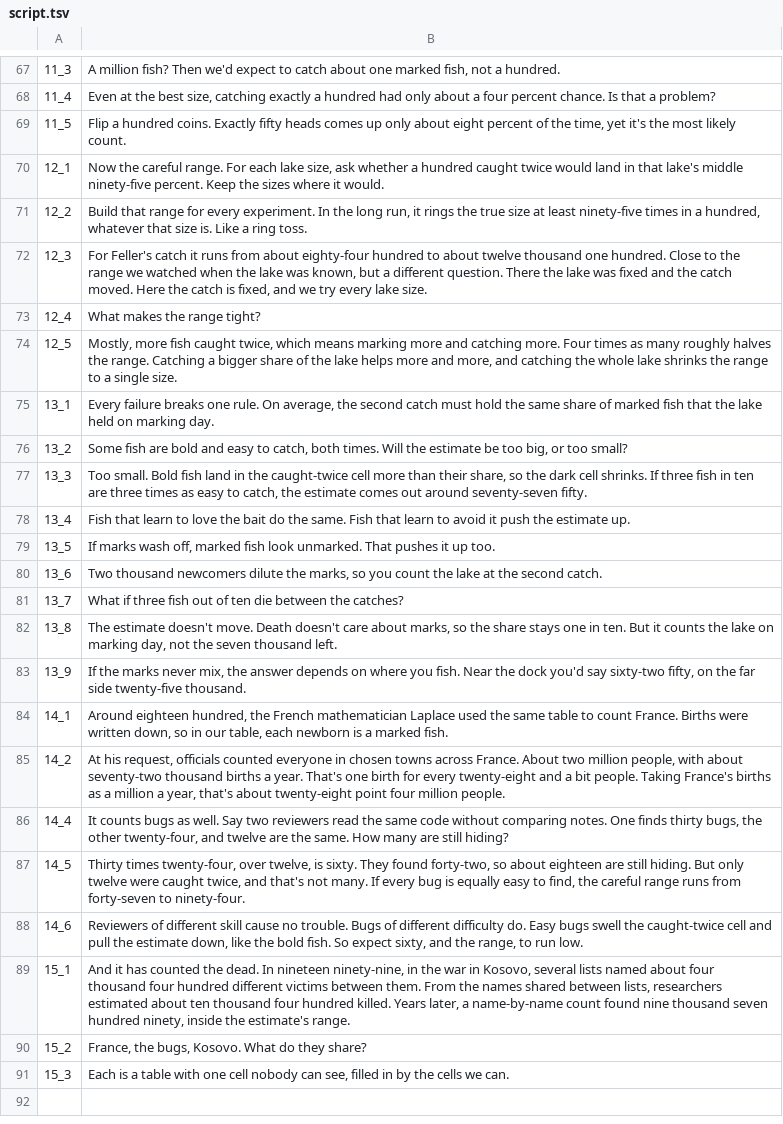
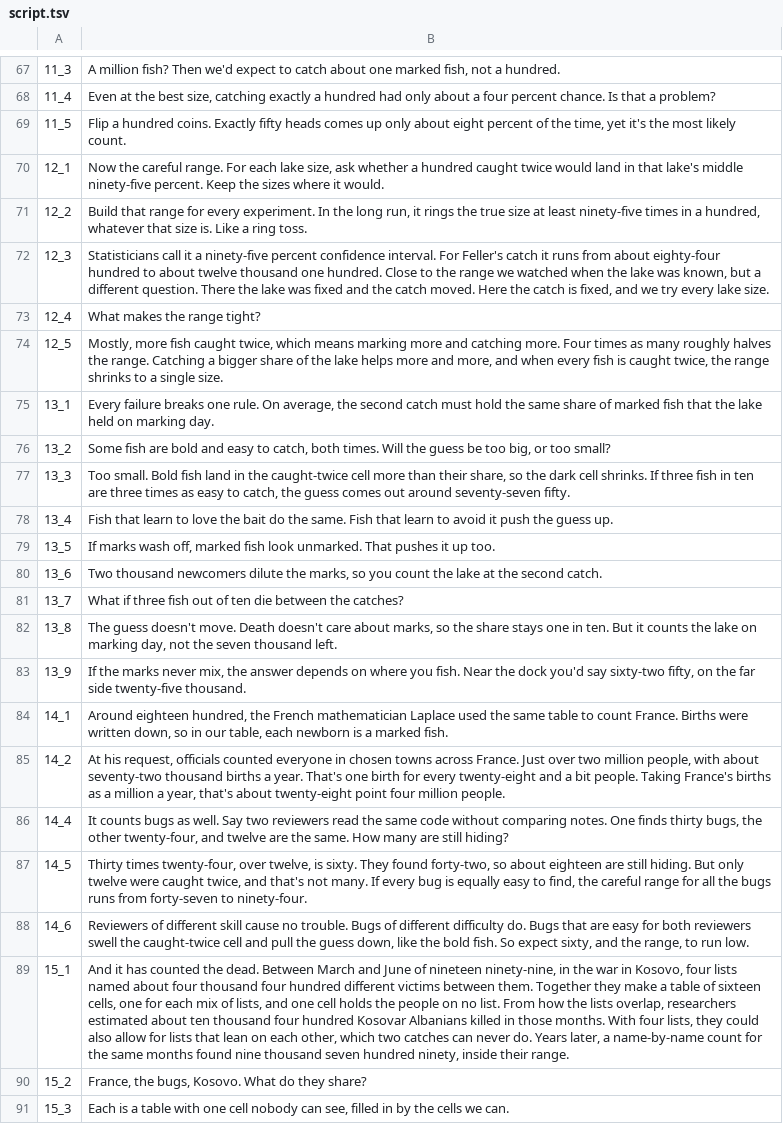
Before and after one commit to Dicklesworthstone/jeffs_math_explainer_videos, a TSV file: explainer_corpus/capture_recapture/script.tsv, drawn as a sheet; only a part is shown, gaps mark what is left out; the diff names each change by its address in the sheet, - before the commit and + after, or states it on an @@ line.

```diff
--- a/explainer_corpus/capture_recapture/script.tsv
+++ b/explainer_corpus/capture_recapture/script.tsv
-B72: For Feller's…
+B72: Statisticians call it a ninety-five percent confidence interval. For Feller's…
-B74: …more, and catching the whole lake shrinks the range to a…
+B74: …more, and when every fish is caught twice, the range shrinks to a…
-B76: …Will the estimate be too…
+B76: …Will the guess be too…
-B77: …catch, the estimate comes out…
+B77: …catch, the guess comes out…
-B78: …push the estimate up.
+B78: …push the guess up.
-B82: The estimate doesn't move.…
+B82: The guess doesn't move.…
-B85: …across France. About two million…
+B85: …across France. Just over two million…
-B87: …careful range runs from…
+B87: …careful range for all the bugs runs from…
-B88: …difficulty do. Easy bugs swell the caught-twice cell and pull the estimate down, like…
+B88: …difficulty do. Bugs that are easy for both reviewers swell the caught-twice cell and pull the guess down, like…
-B89: …the dead. In nineteen ninety-nine, in the war in Kosovo, several lists named about four thousand four hundred different victims between them. From the names shared between lists, researchers estimated about ten thousand four hundred killed. Years later, a name-by-name count found nine thousand seven hundred ninety, inside the estimate's range.
+B89: …the dead. Between March and June of nineteen ninety-nine, in the war in Kosovo, four lists named about four thousand four hundred different victims between them. Together they make a table of sixteen cells, one for each mix of lists, and one cell holds the people on no list. From how the lists overlap, researchers estimated about ten thousand four hundred Kosovar Albanians killed in those months. With four lists, they could also allow for lists that lean on each other, which two catches can never do. Years later, a name-by-name count for the same months found nine thousand seven hundred ninety, inside their range.
```
Also changed, not shown: 8 other files.
